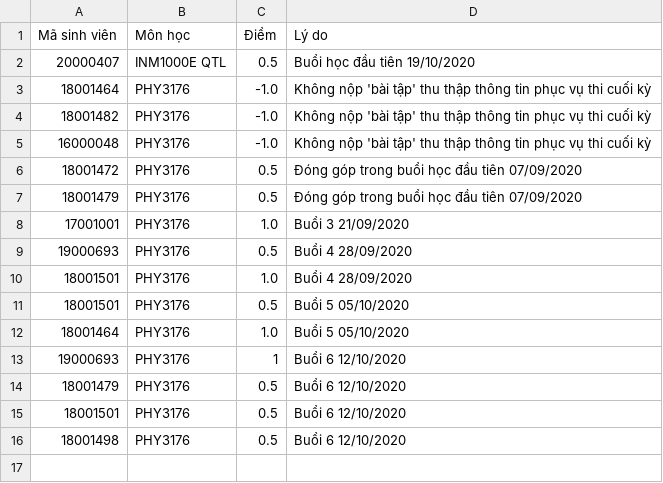
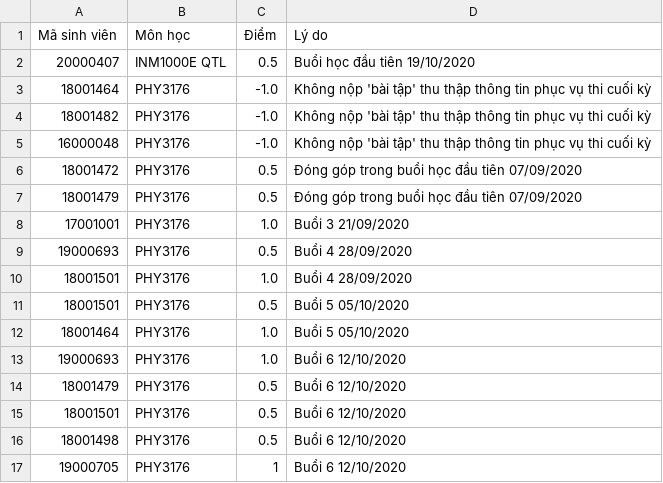
Before and after one commit to htlong77/oopclass, a CSV file: bonus_penalty_points.csv, drawn as a sheet.

```diff
--- a/bonus_penalty_points.csv
+++ b/bonus_penalty_points.csv
@@ -12,3 +12,3 @@ Mã sinh viên,Môn học,Điểm,Lý do
 18001464,PHY3176,1.0,Buổi 5 05/10/2020
-19000693,PHY3176,1,Buổi 6 12/10/2020
+19000693,PHY3176,1.0,Buổi 6 12/10/2020
 18001479,PHY3176,0.5,Buổi 6 12/10/2020
@@ -16 +16,2 @@ Mã sinh viên,Môn học,Điểm,Lý do
 18001498,PHY3176,0.5,Buổi 6 12/10/2020
+19000705,PHY3176,1,Buổi 6 12/10/2020
```
Also changed, not shown: enrolled_students__phy1070_04__hk1_2021.csv, students.csv, 1 other file.
